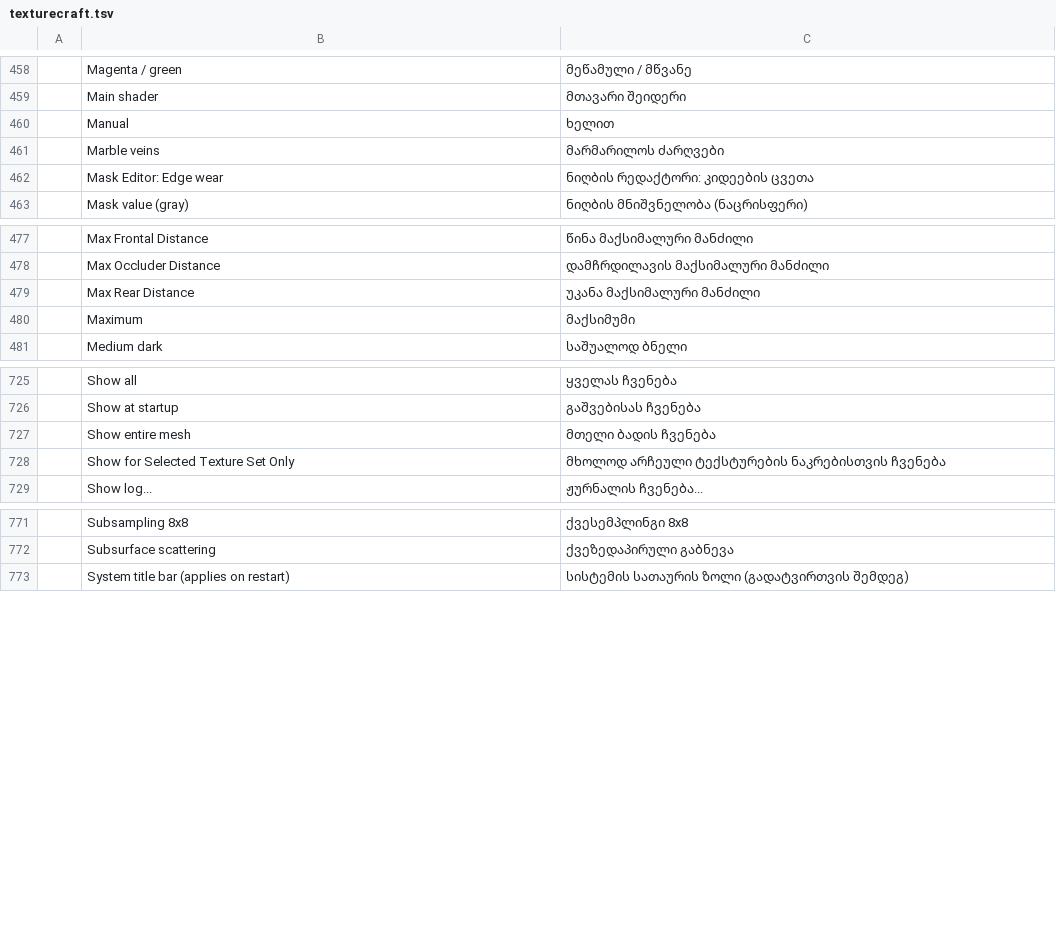
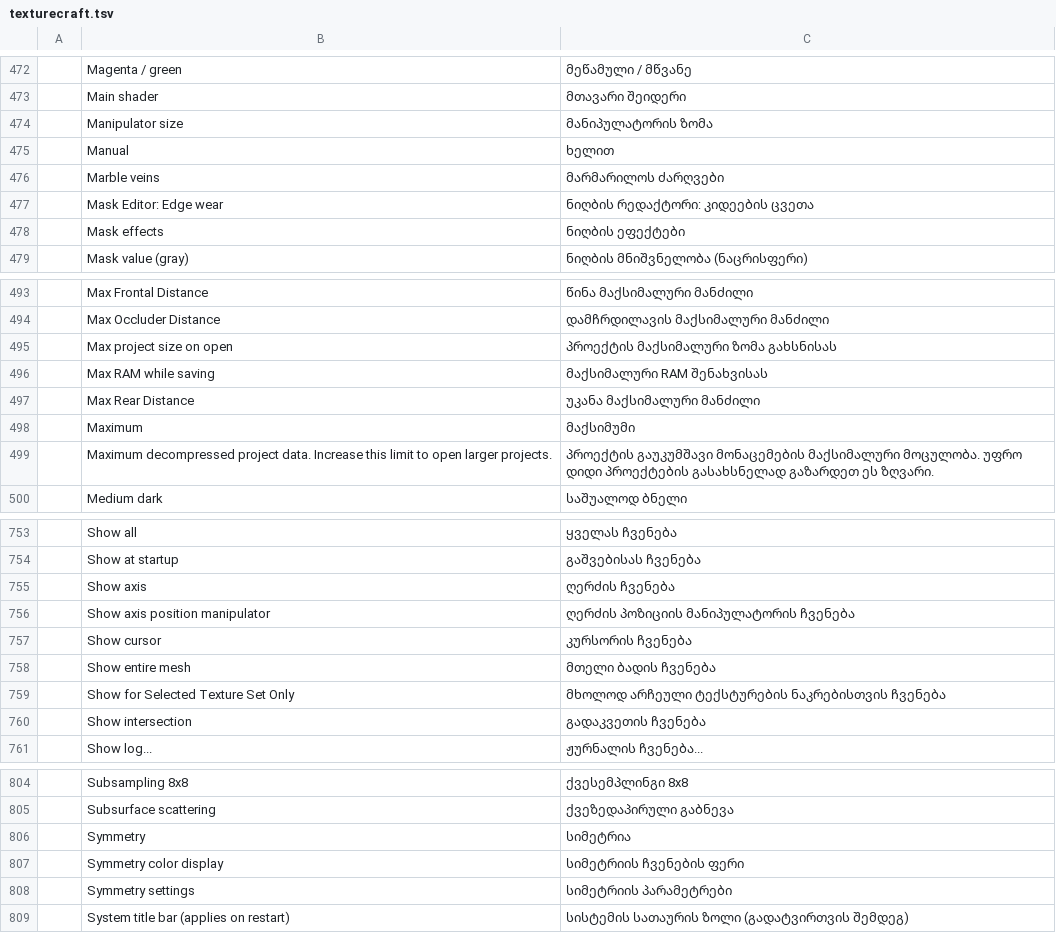
Before and after one commit to devius/craft-i18n, a TSV file: locales/ka/texturecraft.tsv, drawn as a sheet; only a part is shown, gaps mark what is left out; the diff covers the shown part only.

```diff
--- a/locales/ka/texturecraft.tsv
+++ b/locales/ka/texturecraft.tsv
@@ -459,2 +473,3 @@
 	Main shader	მთავარი შეიდერი
+	Manipulator size	მანიპულატორის ზომა
 	Manual	ხელით
@@ -462,2 +477,3 @@
 	Mask Editor: Edge wear	ნიღბის რედაქტორი: კიდეების ცვეთა
+	Mask effects	ნიღბის ეფექტები
 	Mask value (gray)	ნიღბის მნიშვნელობა (ნაცრისფერი)
@@ -478,4 +494,7 @@
 	Max Occluder Distance	დამჩრდილავის მაქსიმალური მანძილი
+	Max project size on open	პროექტის მაქსიმალური ზომა გახსნისას
+	Max RAM while saving	მაქსიმალური RAM შენახვისას
 	Max Rear Distance	უკანა მაქსიმალური მანძილი
 	Maximum	მაქსიმუმი
+	Maximum decompressed project data. Increase this limit to open larger projects.	პროექტის გაუკუმშავი მონაცემების მაქსიმალური მოცულობა. უფრო დიდი პროექტების გასახსნელად გაზარდეთ ეს ზღვარი.
 	Medium dark	საშუალოდ ბნელი
@@ -726,4 +754,8 @@
 	Show at startup	გაშვებისას ჩვენება
+	Show axis	ღერძის ჩვენება
+	Show axis position manipulator	ღერძის პოზიციის მანიპულატორის ჩვენება
+	Show cursor	კურსორის ჩვენება
 	Show entire mesh	მთელი ბადის ჩვენება
 	Show for Selected Texture Set Only	მხოლოდ არჩეული ტექსტურების ნაკრებისთვის ჩვენება
+	Show intersection	გადაკვეთის ჩვენება
 	Show log...	ჟურნალის ჩვენება...
@@ -772,2 +805,5 @@
 	Subsurface scattering	ქვეზედაპირული გაბნევა
+	Symmetry	სიმეტრია
+	Symmetry color display	სიმეტრიის ჩვენების ფერი
+	Symmetry settings	სიმეტრიის პარამეტრები
 	System title bar (applies on restart)	სისტემის სათაურის ზოლი (გადატვირთვის შემდეგ)
```
Also changed, not shown: 25 added rows elsewhere in this file.
